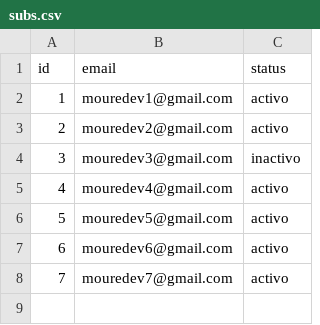
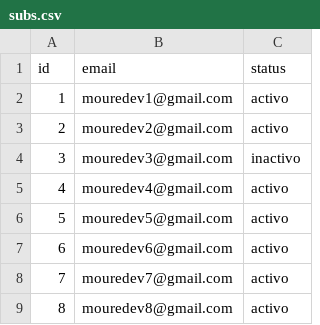
Before and after one commit to brixton3/primerpy, a CSV file: subs.csv, drawn as a sheet.

```diff
--- a/subs.csv
+++ b/subs.csv
@@ -8 +8,2 @@ id,email,status
 7,mouredev7@gmail.com,activo
+8,mouredev8@gmail.com,activo
```
Also changed, not shown: 2 other files.
